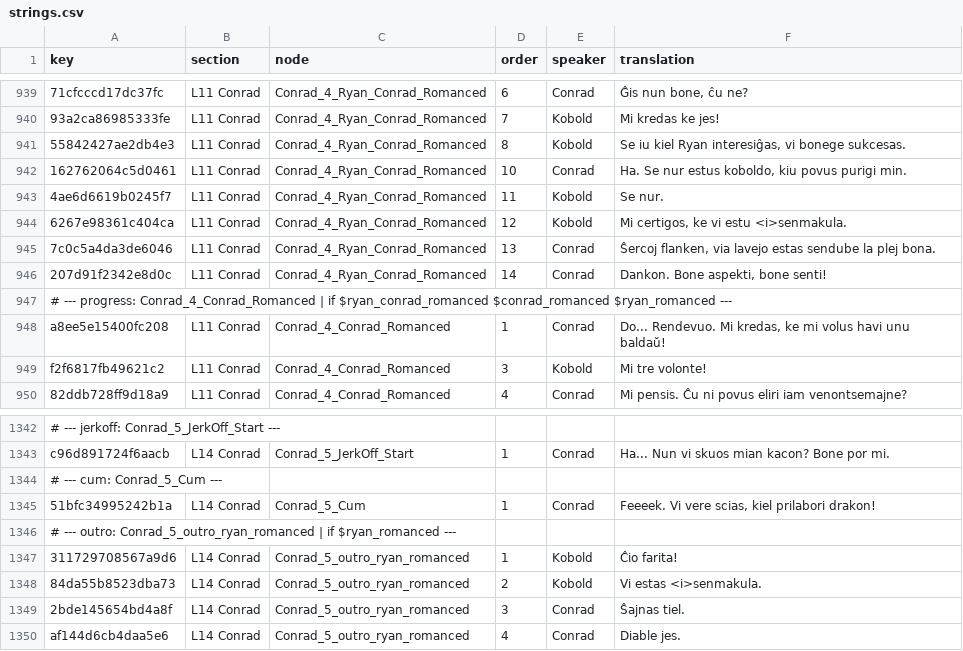
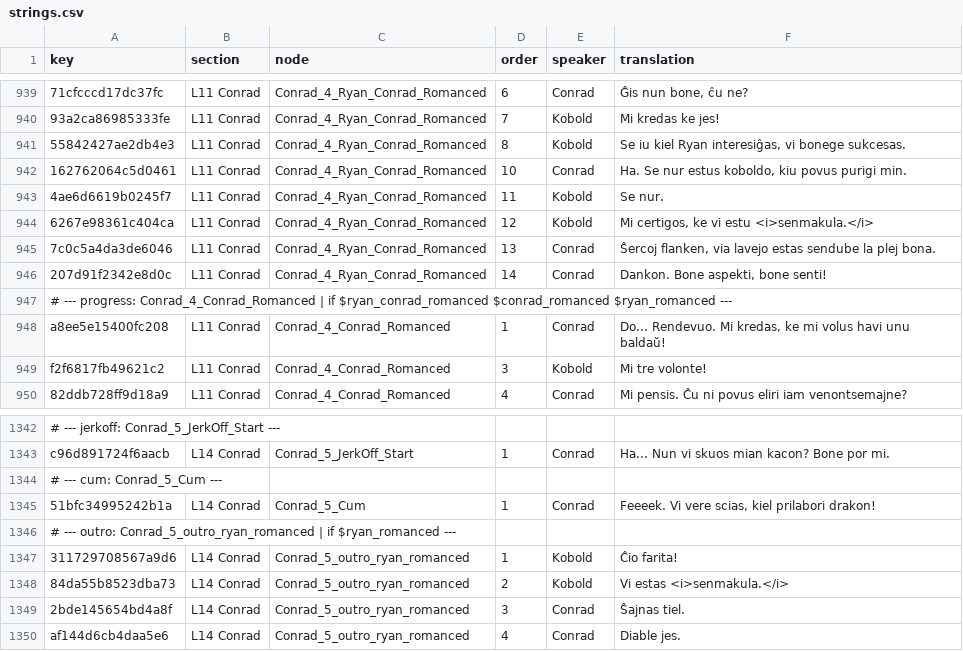
Before and after one commit to 223n/dragnwash-localization, a CSV file: Translations/eo/strings.csv, drawn as a sheet; only a part is shown, gaps mark what is left out; the diff names each change by its address in the sheet, - before the commit and + after, or states it on an @@ line.

Commit message:
fix(i18n): 表示名・引用符・<i> タグの不整合を修正する
Translations/ 配下の 3 件の不整合をまとめて直す。

zh-Hans/name.txt を「中文」から「简体中文」にする。name.txt は
インストーラの言語選択(tools/pack.ps1)とゲーム内 F1 メニュー
(Plugin.ImGui.cs LocaleDisplayName)がそのまま表示する唯一のラベルで、
どちらもロケールコードを併記しない。一覧はフォルダ名順に並ぶため
zh-Hant の「繁體中文」より先に「中文」が現れ、繁体字の利用者が
簡体字パックを選んでしまう。

de/strings.csv のドイツ語引用符を U+201E と U+201C の対に揃える。
マークアップを除いた本文で開き引用符 U+201E が 15 個あるのに対し、
閉じは U+201C が 1 個、ASCII 二重引用符が 14 個だった。13 行 14 箇所を
U+201C に置き換える。<gradient="..."> 内の ASCII 二重引用符 16 箇所は
マークアップの構文なのでそのまま残す。

13 ロケール間で <i> の開閉が食い違っていた 2 キー
(6267e98361c404ca と 84da55b8523dba73) を明示的に閉じる。前者は de と ko、
後者は de でのみ閉じられていた。残るロケールに </i> を補い、13 ロケールが
共有する 1680 キーすべてでタグの多重集合が一致する状態にする。表示上の
変化はない。閉じられていない <i> はテキストブロック末尾まで効くため。

フィールドのクォートは CsvReader.Escape と同じ規則で再導出しており、
全 13 ファイル 22,002 行を再生成しても差分は出ない。改行は LF、BOM なしの
まま変わらない。

```diff
--- a/Translations/eo/strings.csv
+++ b/Translations/eo/strings.csv
-F944 (translation): Mi certigos, ke vi estu <i>senmakula.
+F944 (translation): Mi certigos, ke vi estu <i>senmakula.</i>
-F1348 (translation): Vi estas <i>senmakula.
+F1348 (translation): Vi estas <i>senmakula.</i>
```
Also changed, not shown: Translations/es/strings.csv, Translations/fr/strings.csv, 11 other files.
